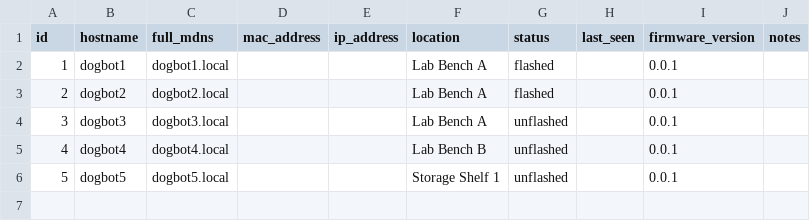
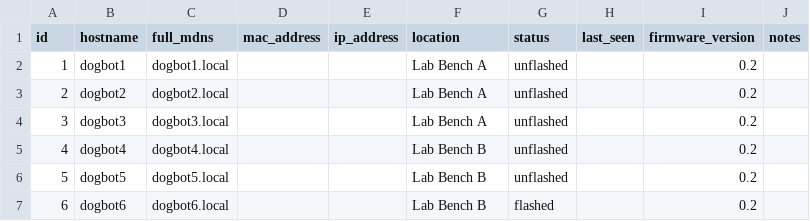
Before and after one commit to meteorinca/mojDogv1, a CSV file: JupYterChaptersYoo/dogbot_fleet.csv, drawn as a sheet.

```diff
--- a/JupYterChaptersYoo/dogbot_fleet.csv
+++ b/JupYterChaptersYoo/dogbot_fleet.csv
@@ -1,6 +1,7 @@
 id,hostname,full_mdns,mac_address,ip_address,location,status,last_seen,firmware_version,notes
-1,dogbot1,dogbot1.local,,,Lab Bench A,flashed,,0.0.1,
-2,dogbot2,dogbot2.local,,,Lab Bench A,flashed,,0.0.1,
-3,dogbot3,dogbot3.local,,,Lab Bench A,unflashed,,0.0.1,
-4,dogbot4,dogbot4.local,,,Lab Bench B,unflashed,,0.0.1,
-5,dogbot5,dogbot5.local,,,Storage Shelf 1,unflashed,,0.0.1,
+1,dogbot1,dogbot1.local,,,Lab Bench A,unflashed,,0.2,
+2,dogbot2,dogbot2.local,,,Lab Bench A,unflashed,,0.2,
+3,dogbot3,dogbot3.local,,,Lab Bench A,unflashed,,0.2,
+4,dogbot4,dogbot4.local,,,Lab Bench B,unflashed,,0.2,
+5,dogbot5,dogbot5.local,,,Lab Bench B,unflashed,,0.2,
+6,dogbot6,dogbot6.local,,,Lab Bench B,flashed,,0.2,
```
Also changed, not shown: 4 other files.
